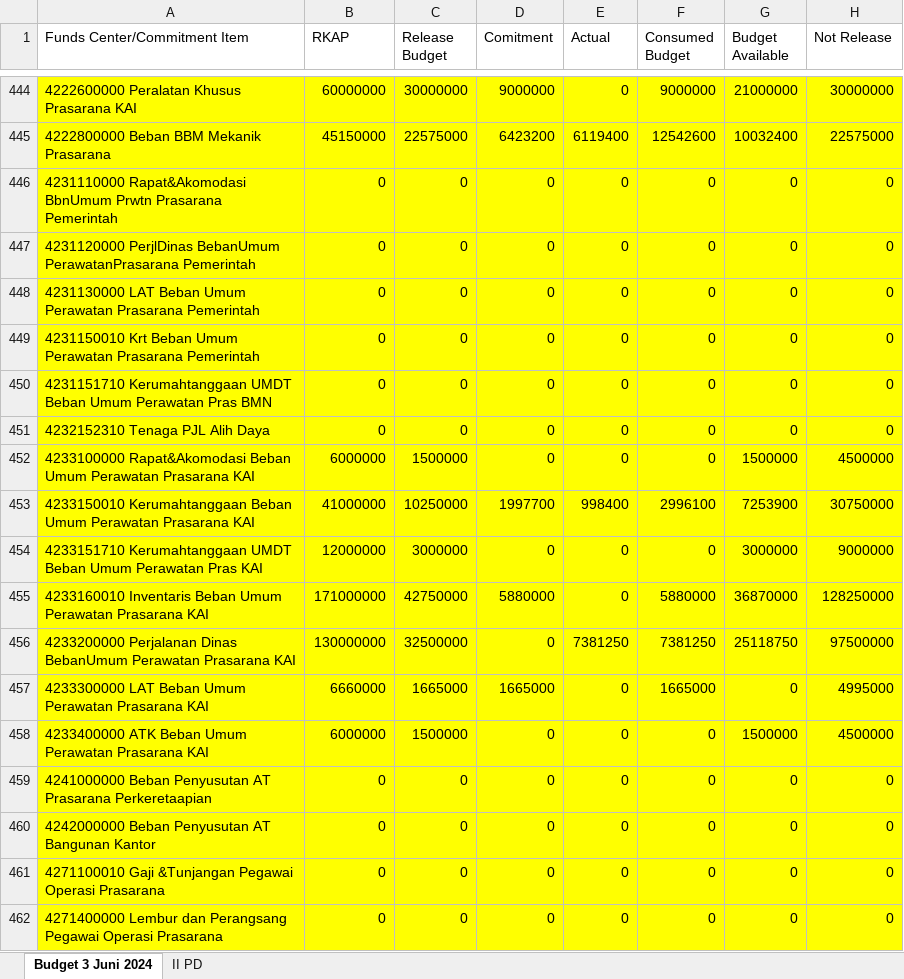
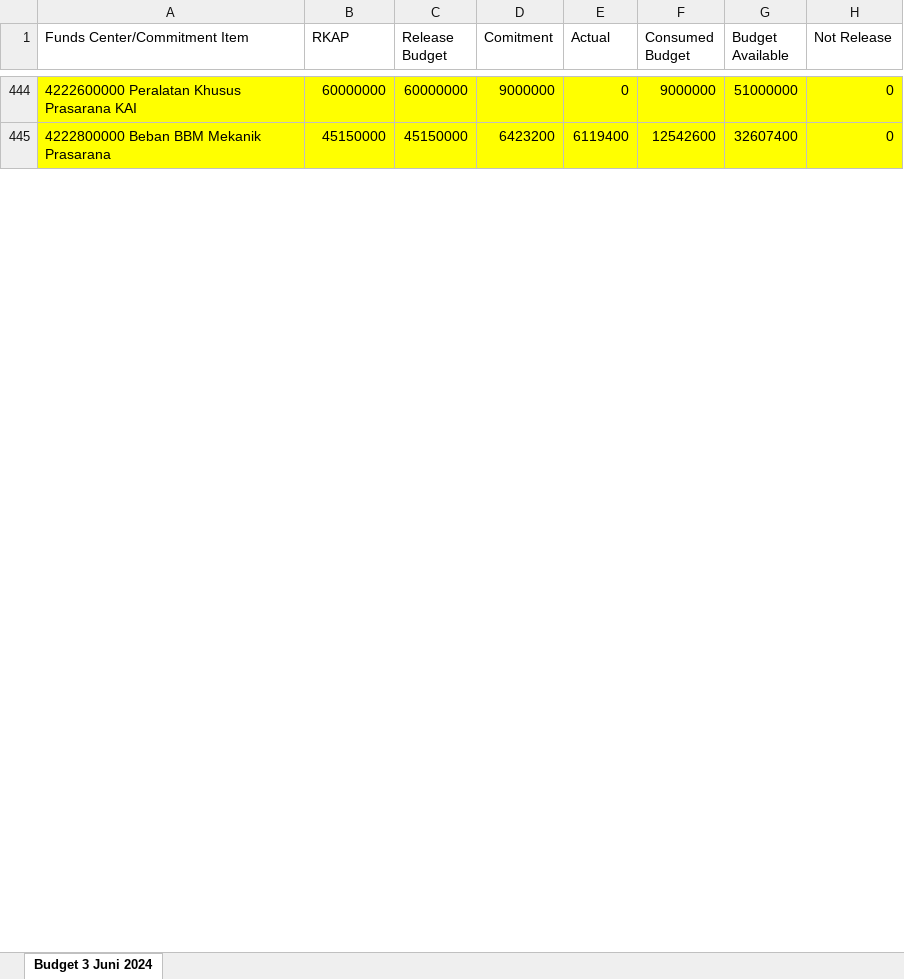
Before and after one commit to sanusizulfirmanlubis/mb52-data, an Excel workbook: data/rka.xlsx, sheet Budget 3 Juni 2024, drawn as a sheet; only a part is shown, gaps mark what is left out; values as stored, in another font and other column widths than the file's, no borders; removed rows and columns are numbered as before the commit, all else as after; the diff covers the shown part only; the diff names each change by its address in the sheet, - before the commit and + after, or states it on an @@ line.

```diff
--- a/data/rka.xlsx (sheet Budget 3 Juni 2024)
+++ b/data/rka.xlsx (sheet Budget 3 Juni 2024)
-sheet tab: II PD
-C444 (Release Budget): 30000000
+C444 (Release Budget): 60000000
-G444 (Budget Available): 21000000
+G444 (Budget Available): 51000000
-H444 (Not Release): 30000000
+H444 (Not Release): 0
-C445 (Release Budget): 22575000
+C445 (Release Budget): 45150000
-G445 (Budget Available): 10032400
+G445 (Budget Available): 32607400
-H445 (Not Release): 22575000
+H445 (Not Release): 0
-row 446: 4231110000 Rapat&Akomodasi BbnUmum Prwtn Prasarana Pemerintah | 0 | 0 | 0 | 0 | 0 | 0 | 0
-row 447: 4231120000 PerjlDinas BebanUmum PerawatanPrasarana Pemerintah | 0 | 0 | 0 | 0 | 0 | 0 | 0
-row 448: 4231130000 LAT Beban Umum Perawatan Prasarana Pemerintah | 0 | 0 | 0 | 0 | 0 | 0 | 0
-row 449: 4231150010 Krt Beban Umum Perawatan Prasarana Pemerintah | 0 | 0 | 0 | 0 | 0 | 0 | 0
-row 450: 4231151710 Kerumahtanggaan UMDT Beban Umum Perawatan Pras BMN | 0 | 0 | 0 | 0 | 0 | 0 | 0
-row 451: 4232152310 Tenaga PJL Alih Daya | 0 | 0 | 0 | 0 | 0 | 0 | 0
-row 452: 4233100000 Rapat&Akomodasi Beban Umum Perawatan Prasarana KAI | 6000000 | 1500000 | 0 | 0 | 0 | 1500000 | 4500000
-row 453: 4233150010 Kerumahtanggaan Beban Umum Perawatan Prasarana KAI | 41000000 | 10250000 | 1997700 | 998400 | 2996100 | 7253900 | 30750000
-row 454: 4233151710 Kerumahtanggaan UMDT Beban Umum Perawatan Pras KAI | 12000000 | 3000000 | 0 | 0 | 0 | 3000000 | 9000000
-row 455: 4233160010 Inventaris Beban Umum Perawatan Prasarana KAI | 171000000 | 42750000 | 5880000 | 0 | 5880000 | 36870000 | 128250000
-row 456: 4233200000 Perjalanan Dinas BebanUmum Perawatan Prasarana KAI | 130000000 | 32500000 | 0 | 7381250 | 7381250 | 25118750 | 97500000
-row 457: 4233300000 LAT Beban Umum Perawatan Prasarana KAI | 6660000 | 1665000 | 1665000 | 0 | 1665000 | 0 | 4995000
-row 458: 4233400000 ATK Beban Umum Perawatan Prasarana KAI | 6000000 | 1500000 | 0 | 0 | 0 | 1500000 | 4500000
-row 459: 4241000000 Beban Penyusutan AT Prasarana Perkeretaapian | 0 | 0 | 0 | 0 | 0 | 0 | 0
-row 460: 4242000000 Beban Penyusutan AT Bangunan Kantor | 0 | 0 | 0 | 0 | 0 | 0 | 0
-row 461: 4271100010 Gaji &Tunjangan Pegawai Operasi Prasarana | 0 | 0 | 0 | 0 | 0 | 0 | 0
-row 462: 4271400000 Lembur dan Perangsang Pegawai Operasi Prasarana | 0 | 0 | 0 | 0 | 0 | 0 | 0
```
Also changed, not shown: 63 added rows, 46 removed rows and 655 edited cells elsewhere in this sheet, formulas that keep their value.
